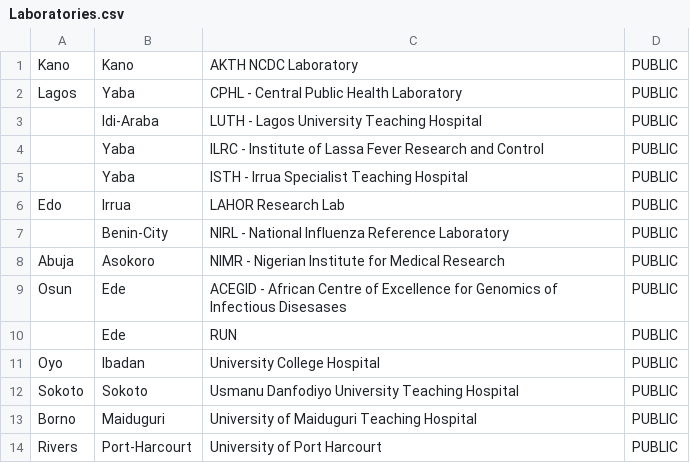
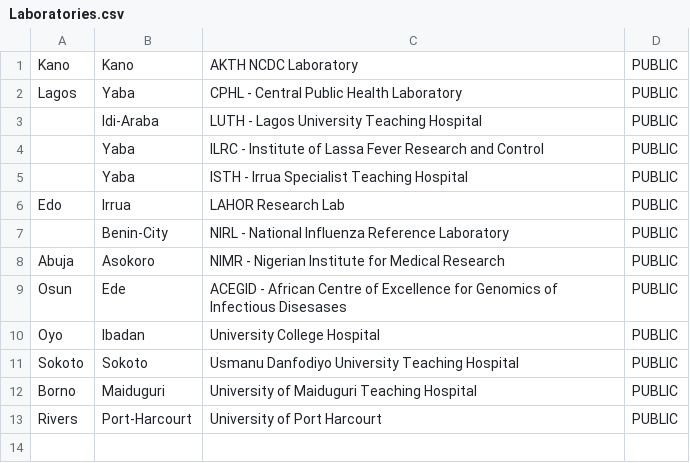
Before and after one commit to SORMAS-Foundation/SORMAS-Project, a CSV file: sormas-backend/src/main/resources/facilities/Laboratories.csv, drawn as a sheet; the diff names each change by its address in the sheet, - before the commit and + after, or states it on an @@ line.

```diff
--- a/sormas-backend/src/main/resources/facilities/Laboratories.csv
+++ b/sormas-backend/src/main/resources/facilities/Laboratories.csv
-row 10:  | Ede | RUN | PUBLIC
```
Also changed, not shown: 7 other files.
